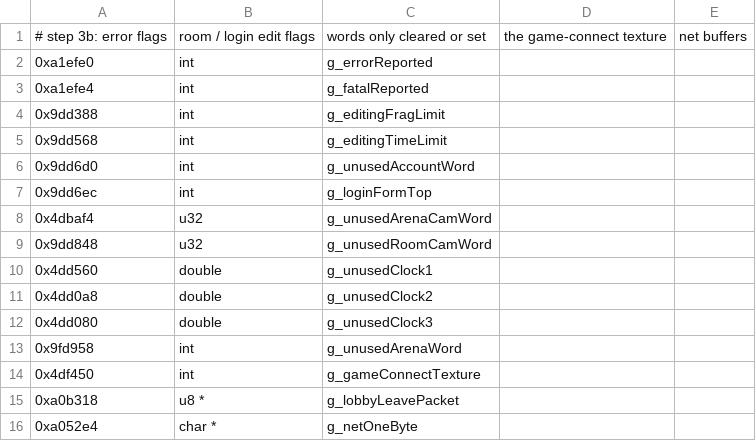
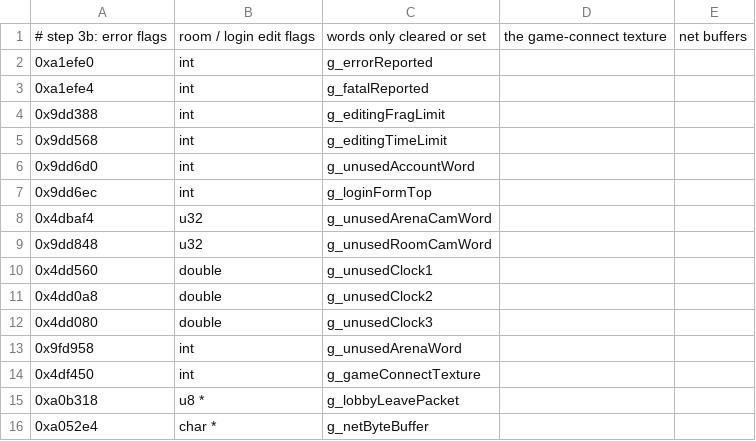
Before and after one commit to sekuza009/axis-recomp, a CSV file: tools/names/globals25.csv, drawn as a sheet.

```diff
--- a/tools/names/globals25.csv
+++ b/tools/names/globals25.csv
@@ -15,2 +15,2 @@
 0xa0b318,u8 *,g_lobbyLeavePacket
-0xa052e4,char *,g_netOneByte
+0xa052e4,char *,g_netByteBuffer
```
Also changed, not shown: tools/names/globals14.csv, tools/names/globals17.csv, 27 other files.
